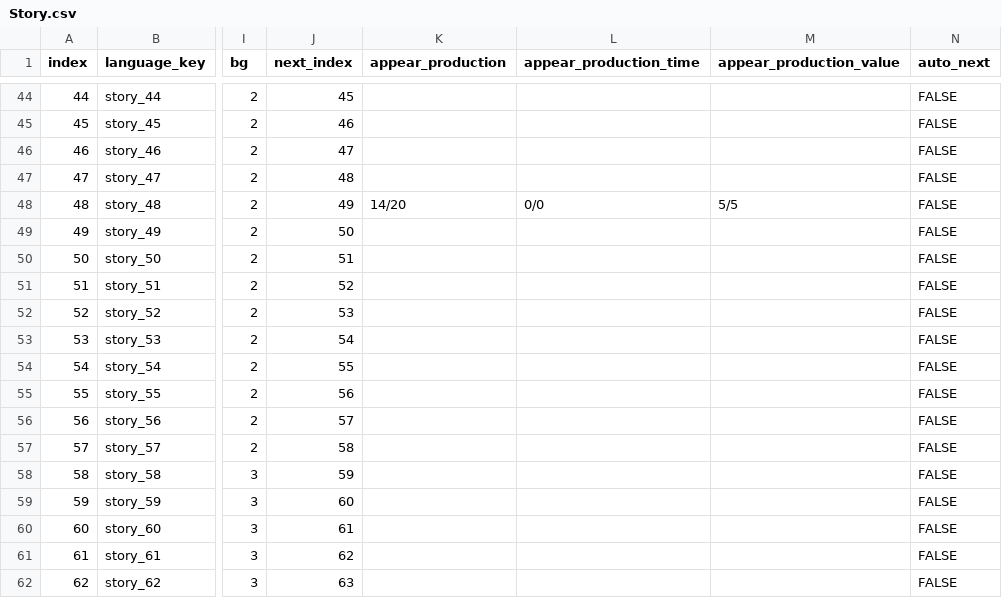
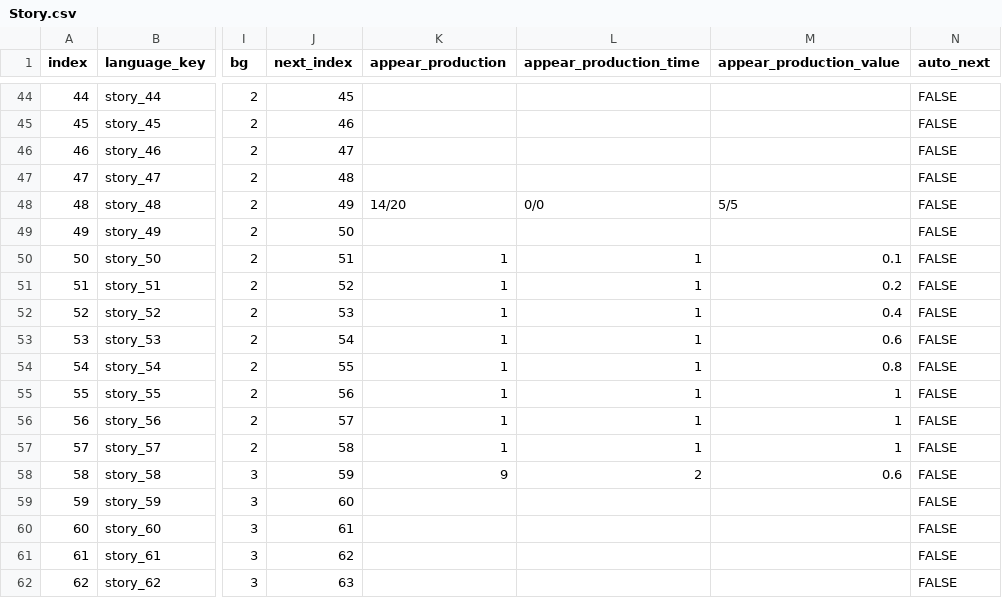
Before and after one commit to divecatmaster/Project_God, a CSV file: Assets/Resources/CSV/Story.csv, drawn as a sheet; only a part is shown, gaps mark what is left out; the diff names each change by its address in the sheet, - before the commit and + after, or states it on an @@ line.

```diff
--- a/Assets/Resources/CSV/Story.csv
+++ b/Assets/Resources/CSV/Story.csv
-K50:K57 (appear_production): (empty)
+K50:K57 (appear_production): 1
-L50:L57 (appear_production_time): (empty)
+L50:L57 (appear_production_time): 1
-M50 (appear_production_value): (empty)
+M50 (appear_production_value): 0.1
-M51 (appear_production_value): (empty)
+M51 (appear_production_value): 0.2
-M52 (appear_production_value): (empty)
+M52 (appear_production_value): 0.4
-M53 (appear_production_value): (empty)
+M53 (appear_production_value): 0.6
-M54 (appear_production_value): (empty)
+M54 (appear_production_value): 0.8
-M55:M57 (appear_production_value): (empty)
+M55:M57 (appear_production_value): 1
-K58 (appear_production): (empty)
+K58 (appear_production): 9
-L58 (appear_production_time): (empty)
+L58 (appear_production_time): 2
-M58 (appear_production_value): (empty)
+M58 (appear_production_value): 0.6
```
Also changed, not shown: 1 other file.
